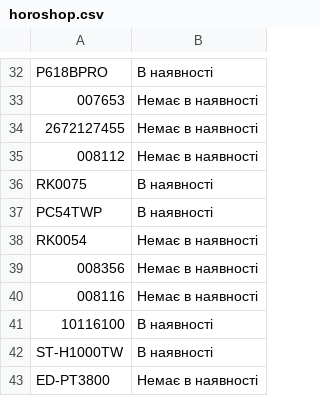
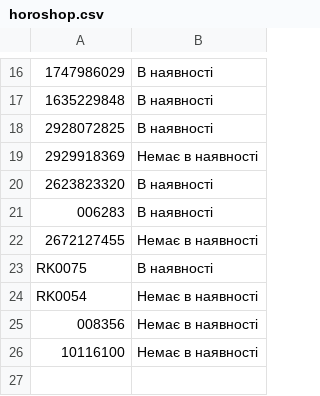
Before and after one commit to TSOstap/NEO.HM-1-, a CSV file: tools-store-feed/horoshop.csv, drawn as a sheet; only a part is shown, gaps mark what is left out; the diff covers the shown part only.

```diff
--- a/tools-store-feed/horoshop.csv
+++ b/tools-store-feed/horoshop.csv
@@ -32,12 +16,11 @@
-"P618BPRO","В наявності"
-"007653","Немає в наявності"
+"1747986029","В наявності"
+"1635229848","В наявності"
+"2928072825","В наявності"
+"2929918369","Немає в наявності"
+"2623823320","В наявності"
+"006283","В наявності"
 "2672127455","Немає в наявності"
-"008112","Немає в наявності"
 "RK0075","В наявності"
-"PC54TWP","В наявності"
 "RK0054","Немає в наявності"
 "008356","Немає в наявності"
-"008116","Немає в наявності"
-"10116100","В наявності"
-"ST-H1000TW","В наявності"
-"ED-PT3800","Немає в наявності"
+"10116100","Немає в наявності"
```
Also changed, not shown: 16 removed rows and 4 edited cells elsewhere in this file, 1 other file.
